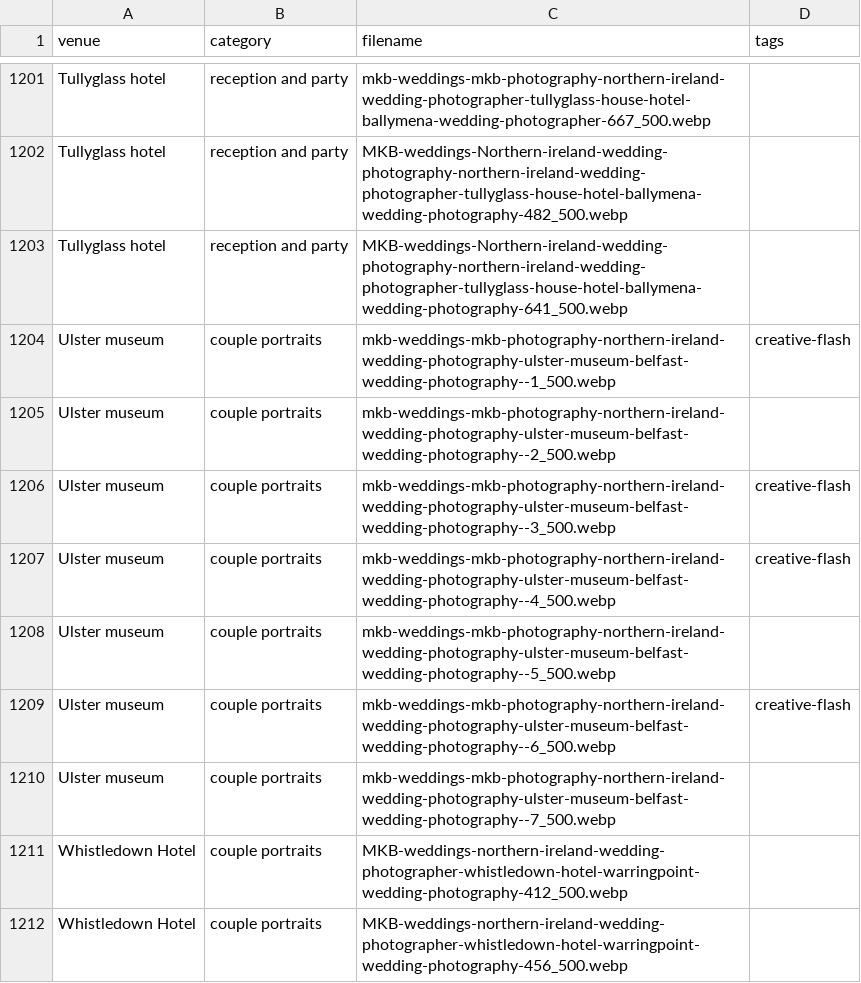
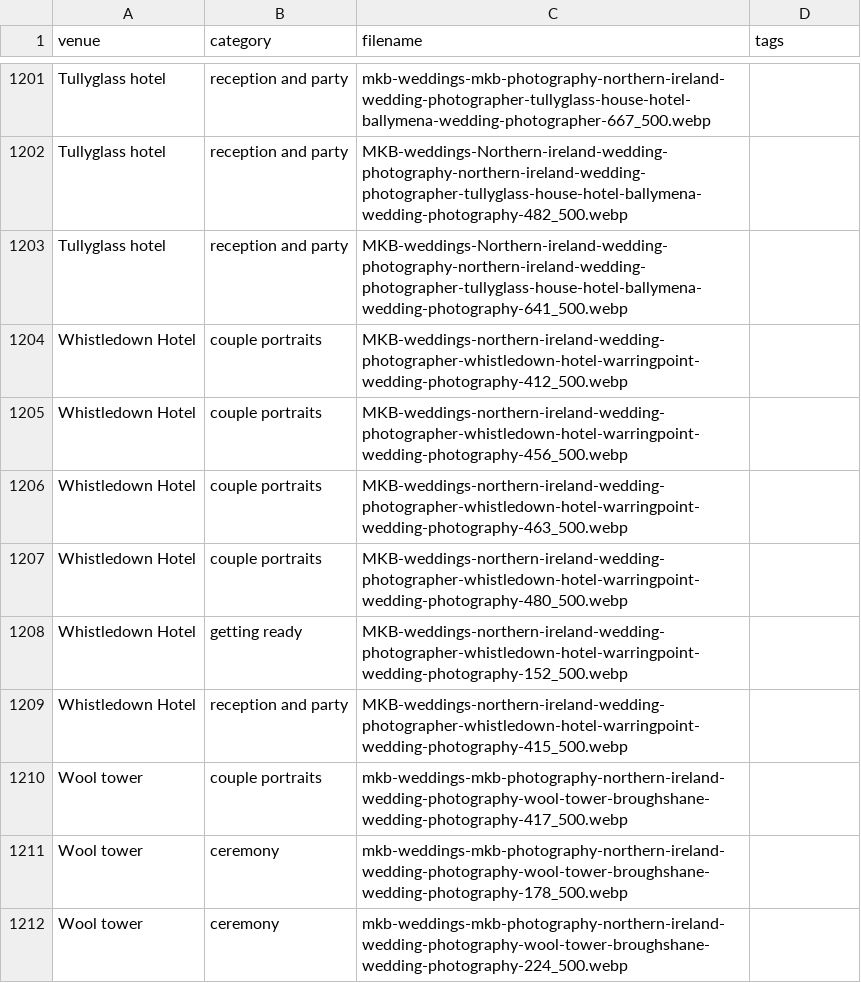
Before and after one commit to mkbarnes2001/mkb-weddings, a CSV file: public/gallery.csv, drawn as a sheet; only a part is shown, gaps mark what is left out; the shorter side is filled out with more unchanged rows; the diff covers the shown part only.

```diff
--- a/public/gallery.csv
+++ b/public/gallery.csv
@@ -1203,9 +1203,2 @@ Tullyglass hotel,reception and party,MKB-weddings-Northern-ireland-wedding-photo
 Tullyglass hotel,reception and party,MKB-weddings-Northern-ireland-wedding-photography-northern-ireland-wedding-photographer-tullyglass-house-hotel-ballymena-wedding-photography-641_500.webp,
-Ulster museum,couple portraits,mkb-weddings-mkb-photography-northern-ireland-wedding-photography-ulster-museum-belfast-wedding-photography--1_500.webp,creative-flash
-Ulster museum,couple portraits,mkb-weddings-mkb-photography-northern-ireland-wedding-photography-ulster-museum-belfast-wedding-photography--2_500.webp,
-Ulster museum,couple portraits,mkb-weddings-mkb-photography-northern-ireland-wedding-photography-ulster-museum-belfast-wedding-photography--3_500.webp,creative-flash
-Ulster museum,couple portraits,mkb-weddings-mkb-photography-northern-ireland-wedding-photography-ulster-museum-belfast-wedding-photography--4_500.webp,creative-flash
-Ulster museum,couple portraits,mkb-weddings-mkb-photography-northern-ireland-wedding-photography-ulster-museum-belfast-wedding-photography--5_500.webp,
-Ulster museum,couple portraits,mkb-weddings-mkb-photography-northern-ireland-wedding-photography-ulster-museum-belfast-wedding-photography--6_500.webp,creative-flash
-Ulster museum,couple portraits,mkb-weddings-mkb-photography-northern-ireland-wedding-photography-ulster-museum-belfast-wedding-photography--7_500.webp,
 Whistledown Hotel,couple portraits,MKB-weddings-northern-ireland-wedding-photographer-whistledown-hotel-warringpoint-wedding-photography-412_500.webp,
```
Also changed, not shown: 48 added rows elsewhere in this file.
